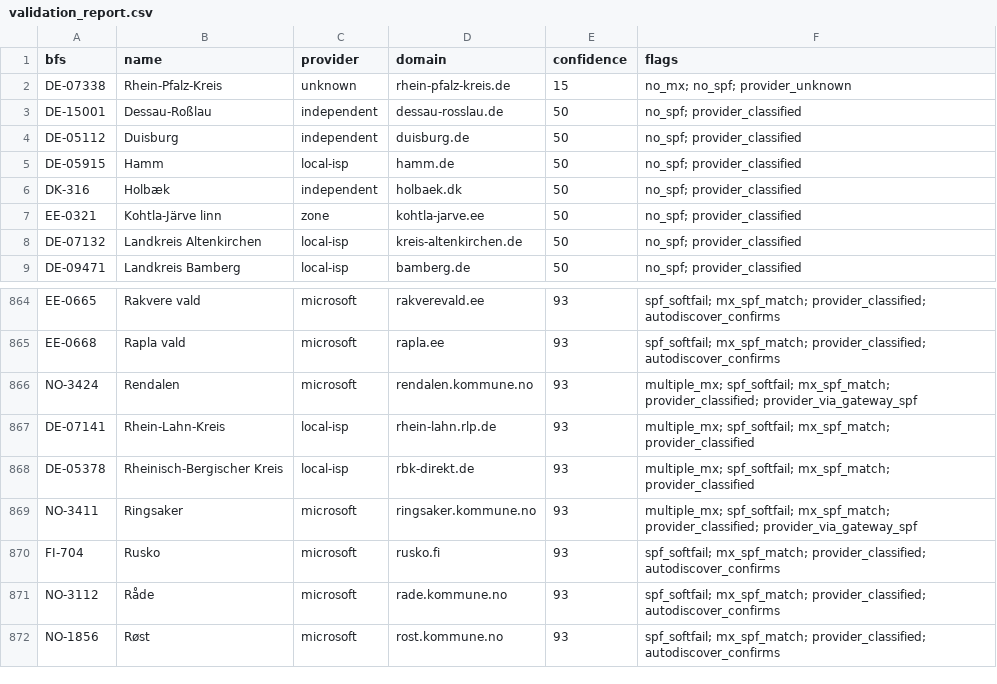
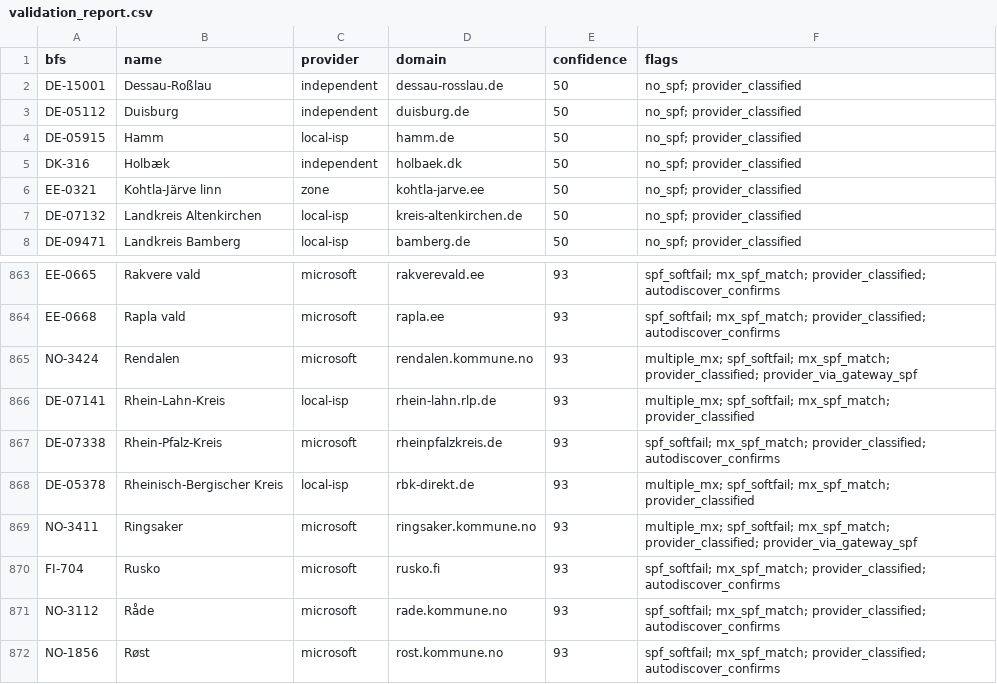
Before and after one commit to KimTholstorf/mxmap-dk, a CSV file: validation_report.csv, drawn as a sheet; only a part is shown, gaps mark what is left out.

Commit message:
Fix Rhein-Pfalz-Kreis: email domain is rheinpfalzkreis.de (Microsoft)
Last unknown entry resolved. Zero unknowns remaining across all 1635
municipalities in 8 countries.

```diff
--- a/validation_report.csv
+++ b/validation_report.csv
@@ -1,3 +1,2 @@
 bfs,name,provider,domain,confidence,flags
-DE-07338,Rhein-Pfalz-Kreis,unknown,rhein-pfalz-kreis.de,15,no_mx; no_spf; provider_unknown
 DE-15001,Dessau-Roßlau,independent,dessau-rosslau.de,50,no_spf; provider_classified
@@ -867,2 +866,3 @@ NO-3424,Rendalen,microsoft,rendalen.kommune.no,93,multiple_mx; spf_softfail; mx_
 DE-07141,Rhein-Lahn-Kreis,local-isp,rhein-lahn.rlp.de,93,multiple_mx; spf_softfail; mx_spf_match; provider_classified
+DE-07338,Rhein-Pfalz-Kreis,microsoft,rheinpfalzkreis.de,93,spf_softfail; mx_spf_match; provider_classified; autodiscover_confirms
 DE-05378,Rheinisch-Bergischer Kreis,local-isp,rbk-direkt.de,93,multiple_mx; spf_softfail; mx_spf_match; provider_classified
```
Also changed, not shown: 3 other files.
